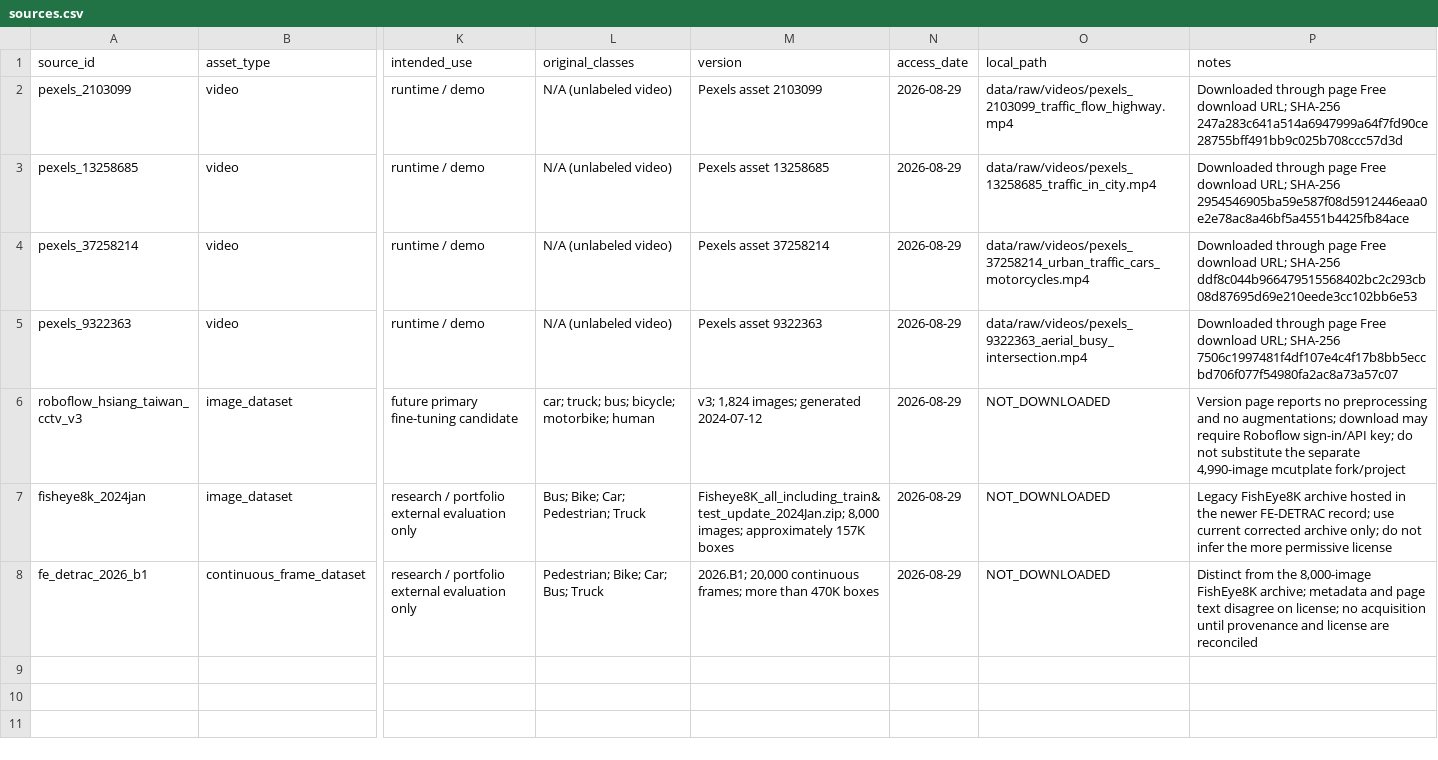
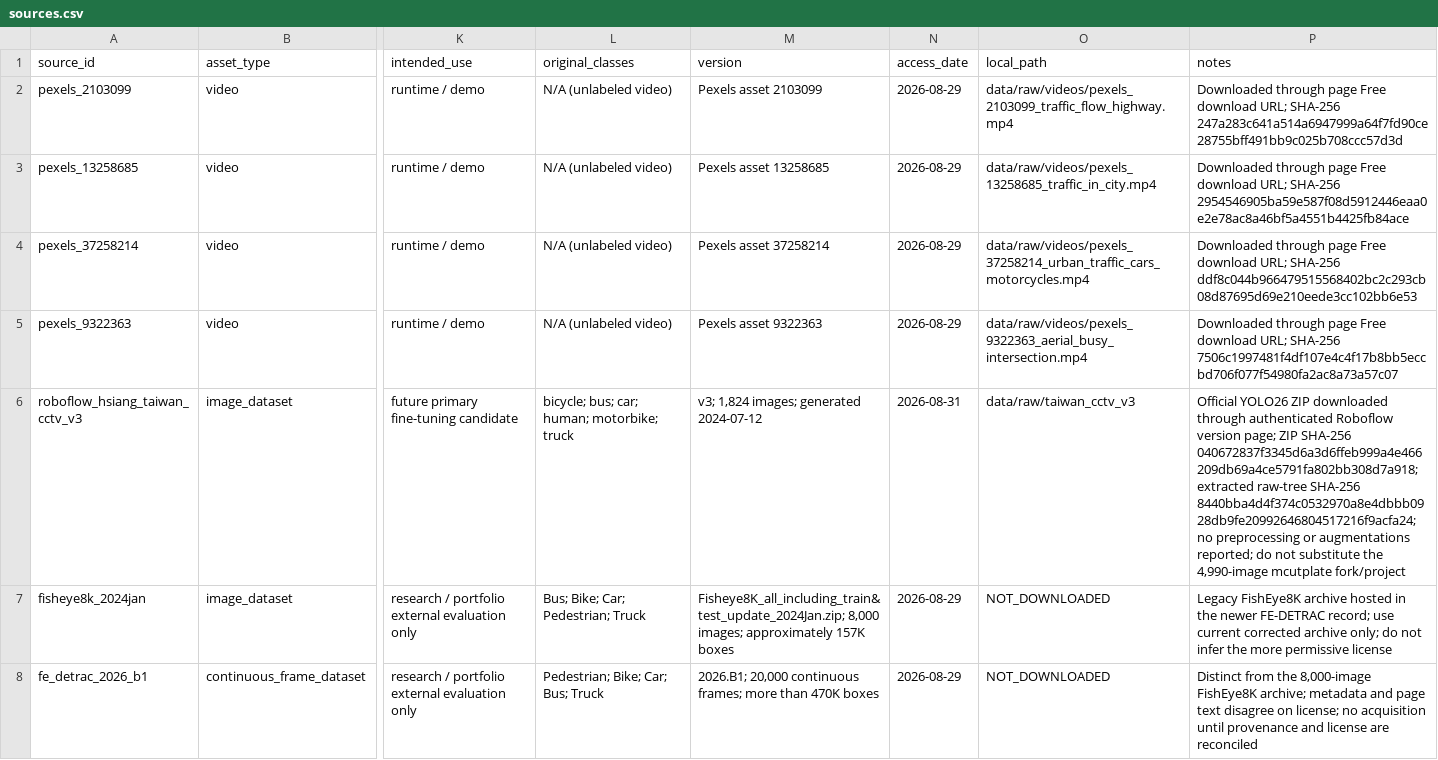
Before and after one commit to yunyahuang49343827-dot/Real-Time_Vision_Analytics, a CSV file: data/manifests/sources.csv, drawn as a sheet; only a part is shown, gaps mark what is left out; the diff names each change by its address in the sheet, - before the commit and + after, or states it on an @@ line.

Commit message:
data: add Taiwan dataset QA and split governance

```diff
--- a/data/manifests/sources.csv
+++ b/data/manifests/sources.csv
-L6 (original_classes): car; truck; bus; bicycle; motorbike; human
+L6 (original_classes): bicycle; bus; car; human; motorbike; truck
-N6 (access_date): 2026-08-29
+N6 (access_date): 2026-08-31
-O6 (local_path): NOT_DOWNLOADED
+O6 (local_path): data/raw/taiwan_cctv_v3
-P6 (notes): Version page reports no preprocessing and no augmentations; download may require Roboflow sign-in/API key; do not substitute the separate 4,990-image mcutplate…
+P6 (notes): Official YOLO26 ZIP downloaded through authenticated Roboflow version page; ZIP SHA-256 040672837f3345d6a3d6ffeb999a4e466209db69a4ce5791fa802bb308d7a918; extracted raw-tree SHA-256 8440bba4d4f374c0532970a8e4dbbb0928db9fe20992646804517216f9acfa24; no preprocessing or augmentations reported; do not substitute the 4,990-image mcutplate…
```
Also changed, not shown: 6 other files.
